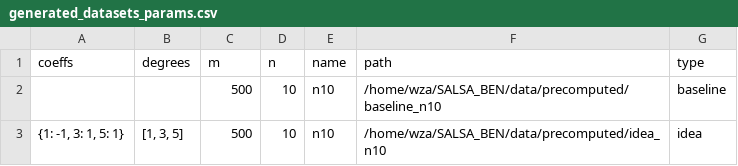
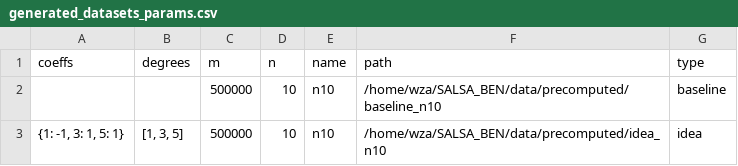
Before and after one commit to Ji-An-Woo/SALSA_BEN, a CSV file: data/precomputed/generated_datasets_params.csv, drawn as a sheet.

```diff
--- a/data/precomputed/generated_datasets_params.csv
+++ b/data/precomputed/generated_datasets_params.csv
@@ -1,3 +1,3 @@
 coeffs,degrees,m,n,name,path,type
-,,500,10,n10,/home/wza/SALSA_BEN/data/precomputed/baseline_n10,baseline
-"{1: -1, 3: 1, 5: 1}","[1, 3, 5]",500,10,n10,/home/wza/SALSA_BEN/data/precomputed/idea_n10,idea
+,,500000,10,n10,/home/wza/SALSA_BEN/data/precomputed/baseline_n10,baseline
+"{1: -1, 3: 1, 5: 1}","[1, 3, 5]",500000,10,n10,/home/wza/SALSA_BEN/data/precomputed/idea_n10,idea
```
Also changed, not shown: 22 other files.
